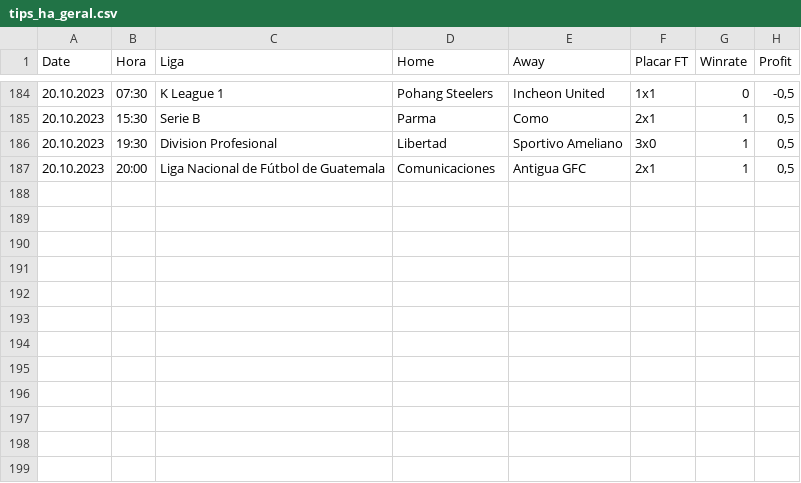
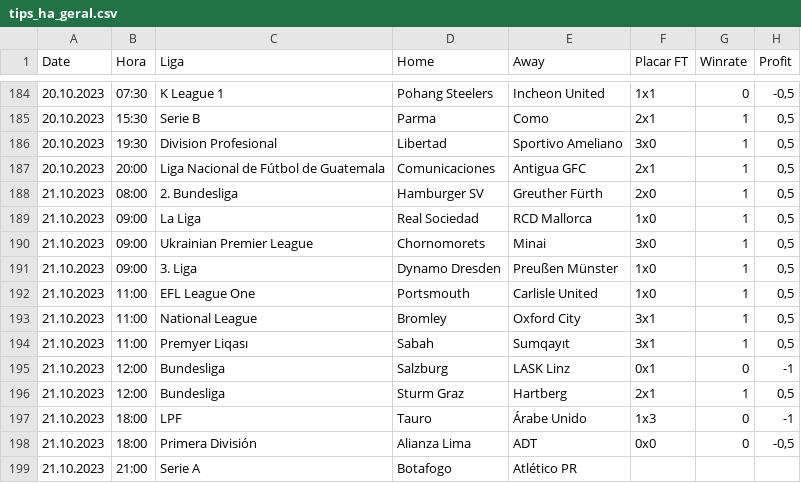
Before and after one commit to scooby75/bdfootball, a CSV file: tips_ha_geral.csv, drawn as a sheet; only a part is shown, gaps mark what is left out.

```diff
--- a/tips_ha_geral.csv
+++ b/tips_ha_geral.csv
@@ -187 +187,13 @@ Date,Hora,Liga,Home,Away,Placar FT,Winrate,Profit
 20.10.2023,20:00,Liga Nacional de Fútbol de Guatemala,Comunicaciones,Antigua GFC,2x1,1,"0,5"
+21.10.2023,08:00,2. Bundesliga,Hamburger SV,Greuther Fürth,2x0,1,"0,5"
+21.10.2023,09:00,La Liga,Real Sociedad,RCD Mallorca,1x0,1,"0,5"
+21.10.2023,09:00,Ukrainian Premier League,Chornomorets,Minai,3x0,1,"0,5"
+21.10.2023,09:00,3. Liga,Dynamo Dresden,Preußen Münster,1x0,1,"0,5"
+21.10.2023,11:00,EFL League One,Portsmouth,Carlisle United,1x0,1,"0,5"
+21.10.2023,11:00,National League,Bromley,Oxford City,3x1,1,"0,5"
+21.10.2023,11:00,Premyer Liqası,Sabah,Sumqayıt,3x1,1,"0,5"
+21.10.2023,12:00,Bundesliga,Salzburg,LASK Linz,0x1,0,-1
+21.10.2023,12:00,Bundesliga,Sturm Graz,Hartberg,2x1,1,"0,5"
+21.10.2023,18:00,LPF,Tauro,Árabe Unido,1x3,0,-1
+21.10.2023,18:00,Primera División,Alianza Lima,ADT,0x0,0,"-0,5"
+21.10.2023,21:00,Serie A,Botafogo,Atlético PR,,,
```
Also changed, not shown: tips_back_casa_ht_geral.csv, tips_lay_goleada_casa_geral.csv, 3 other files.
